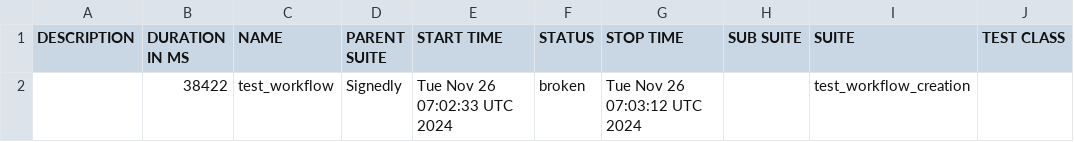
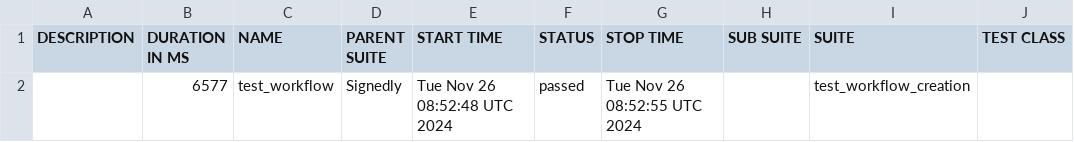
Before and after one commit to ranjangowda123/Signedly, a CSV file: data/suites.csv, drawn as a sheet; only a part is shown; the diff names each change by its address in the sheet, - before the commit and + after, or states it on an @@ line.

```diff
--- a/data/suites.csv
+++ b/data/suites.csv
-B2 (DURATION IN MS): 38422
+B2 (DURATION IN MS): 6577
-E2 (START TIME): Tue Nov 26 07:02:33 UTC 2024
+E2 (START TIME): Tue Nov 26 08:52:48 UTC 2024
-F2 (STATUS): broken
+F2 (STATUS): passed
-G2 (STOP TIME): Tue Nov 26 07:03:12 UTC 2024
+G2 (STOP TIME): Tue Nov 26 08:52:55 UTC 2024
```
Also changed, not shown: 29 other files.
